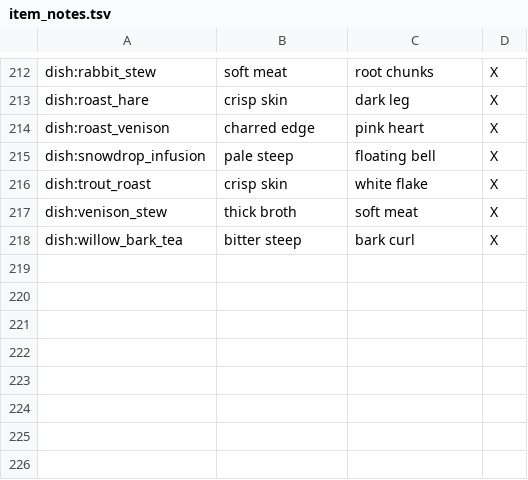
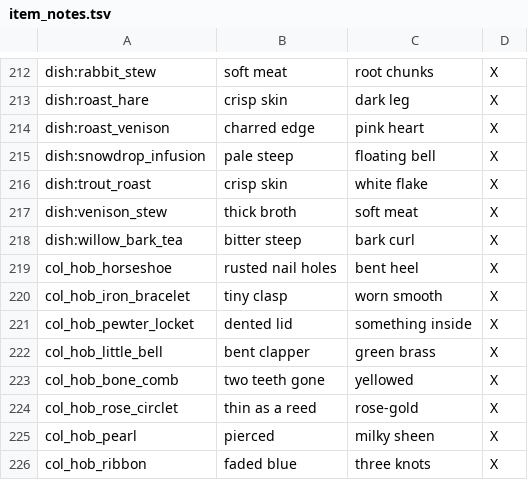
Before and after one commit to claudiasellers/acotar-game, a TSV file: tools/satchel/item_notes.tsv, drawn as a sheet; only a part is shown, gaps mark what is left out.

```diff
--- a/tools/satchel/item_notes.tsv
+++ b/tools/satchel/item_notes.tsv
@@ -218 +218,9 @@ dish:venison_stew	thick broth	soft meat	X
 dish:willow_bark_tea	bitter steep	bark curl	X
+col_hob_horseshoe	rusted nail holes	bent heel	X
+col_hob_iron_bracelet	tiny clasp	worn smooth	X
+col_hob_pewter_locket	dented lid	something inside	X
+col_hob_little_bell	bent clapper	green brass	X
+col_hob_bone_comb	two teeth gone	yellowed	X
+col_hob_rose_circlet	thin as a reed	rose-gold	X
+col_hob_pearl	pierced	milky sheen	X
+col_hob_ribbon	faded blue	three knots	X
```
Also changed, not shown: data/dialogue/sheet/line_sheet.csv, 22 other files.
